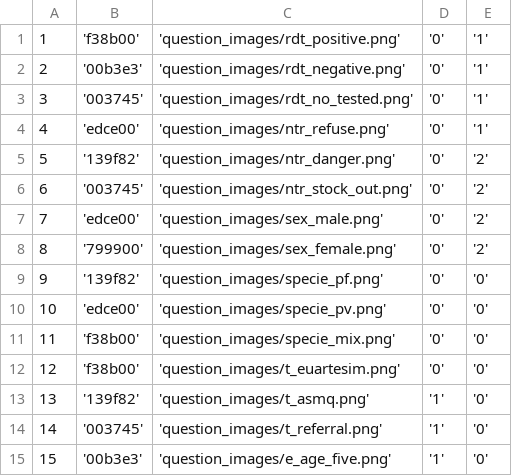
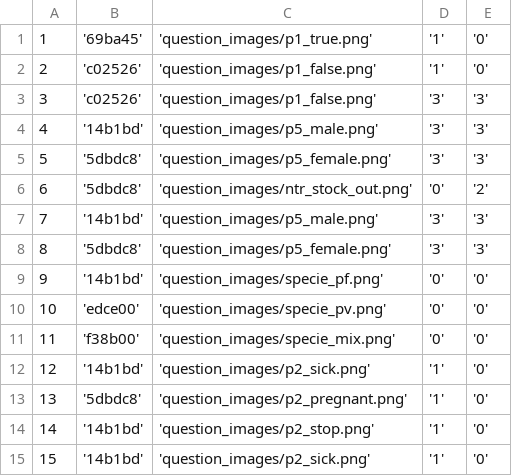
Before and after one commit to EyeSeeTea/pictureapp, a CSV file: app/src/laos/assets/OptionAttributes.csv, drawn as a sheet; only a part is shown; the diff covers the shown part only.

```diff
--- a/app/src/laos/assets/OptionAttributes.csv
+++ b/app/src/laos/assets/OptionAttributes.csv
@@ -1,15 +1,15 @@
-1;'f38b00';'question_images/rdt_positive.png';'0';'1'
-2;'00b3e3';'question_images/rdt_negative.png';'0';'1'
-3;'003745';'question_images/rdt_no_tested.png';'0';'1'
-4;'edce00';'question_images/ntr_refuse.png';'0';'1'
-5;'139f82';'question_images/ntr_danger.png';'0';'2'
-6;'003745';'question_images/ntr_stock_out.png';'0';'2'
-7;'edce00';'question_images/sex_male.png';'0';'2'
-8;'799900';'question_images/sex_female.png';'0';'2'
-9;'139f82';'question_images/specie_pf.png';'0';'0'
+1;'69ba45';'question_images/p1_true.png';'1';'0'
+2;'c02526';'question_images/p1_false.png';'1';'0'
+3;'c02526';'question_images/p1_false.png';'3';'3'
+4;'14b1bd';'question_images/p5_male.png';'3';'3'
+5;'5dbdc8';'question_images/p5_female.png';'3';'3'
+6;'5dbdc8';'question_images/ntr_stock_out.png';'0';'2'
+7;'14b1bd';'question_images/p5_male.png';'3';'3'
+8;'5dbdc8';'question_images/p5_female.png';'3';'3'
+9;'14b1bd';'question_images/specie_pf.png';'0';'0'
 10;'edce00';'question_images/specie_pv.png';'0';'0'
 11;'f38b00';'question_images/specie_mix.png';'0';'0'
-12;'f38b00';'question_images/t_euartesim.png';'0';'0'
-13;'139f82';'question_images/t_asmq.png';'1';'0'
-14;'003745';'question_images/t_referral.png';'1';'0'
-15;'00b3e3';'question_images/e_age_five.png';'1';'0'
+12;'14b1bd';'question_images/p2_sick.png';'1';'0'
+13;'5dbdc8';'question_images/p2_pregnant.png';'1';'0'
+14;'14b1bd';'question_images/p2_stop.png';'1';'0'
+15;'14b1bd';'question_images/p2_sick.png';'1';'0'
```
Also changed, not shown: 50 edited cells elsewhere in this file, app/src/laos/assets/Options.csv, app/src/laos/assets/Questions.csv, 1 other file.
